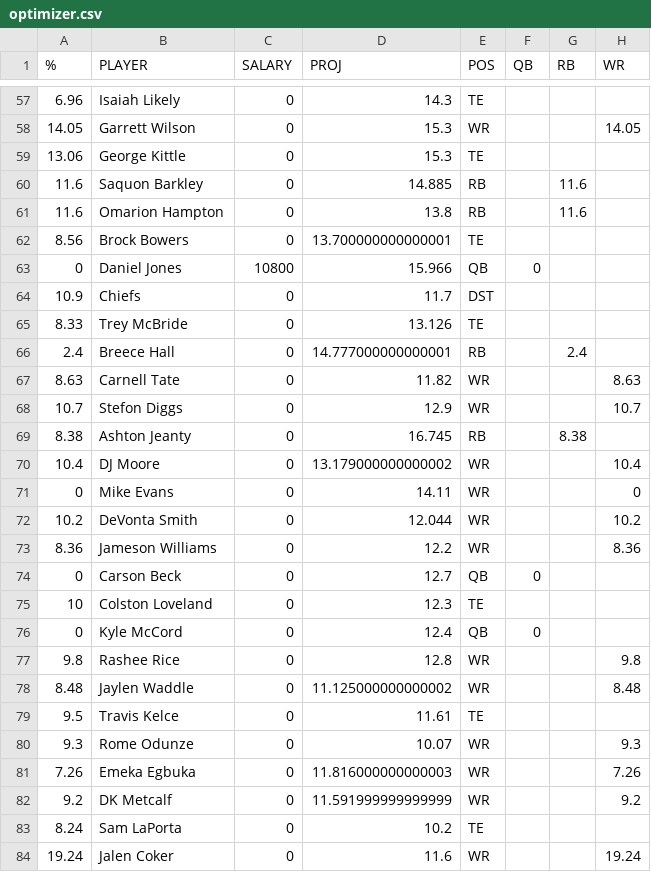
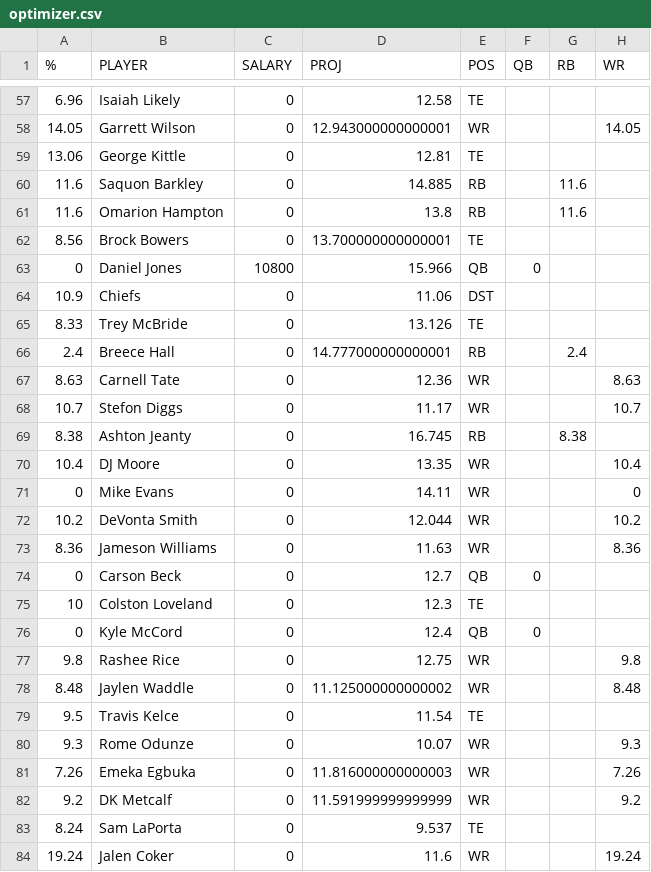
Before and after one commit to nocompharrison/MLB-HR-Model, a CSV file: NFL/optimizer.csv, drawn as a sheet; only a part is shown, gaps mark what is left out; the diff covers the shown part only; the diff names each change by its address in the sheet, - before the commit and + after, or states it on an @@ line.

```diff
--- a/NFL/optimizer.csv
+++ b/NFL/optimizer.csv
-D57 (PROJ): 14.3
+D57 (PROJ): 12.58
-D58 (PROJ): 15.3
+D58 (PROJ): 12.943000000000001
-D59 (PROJ): 15.3
+D59 (PROJ): 12.81
-D64 (PROJ): 11.7
+D64 (PROJ): 11.06
-D67 (PROJ): 11.82
+D67 (PROJ): 12.36
-D68 (PROJ): 12.9
+D68 (PROJ): 11.17
-D70 (PROJ): 13.179000000000002
+D70 (PROJ): 13.35
-D73 (PROJ): 12.2
+D73 (PROJ): 11.63
-D77 (PROJ): 12.8
+D77 (PROJ): 12.75
-D79 (PROJ): 11.61
+D79 (PROJ): 11.54
-D83 (PROJ): 10.2
+D83 (PROJ): 9.537
```
Also changed, not shown: 162 edited cells elsewhere in this file, NFL/cheatsheet.csv.
